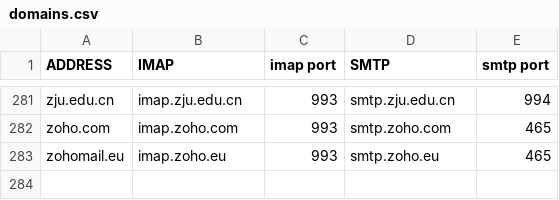
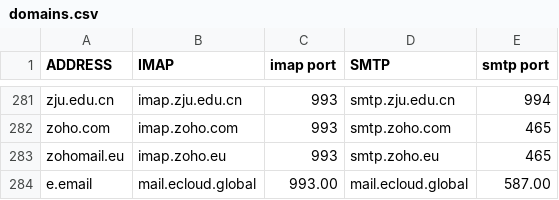
Before and after one commit to LukeSmithxyz/mutt-wizard, a CSV file: share/domains.csv, drawn as a sheet; only a part is shown, gaps mark what is left out; the diff names each change by its address in the sheet, - before the commit and + after, or states it on an @@ line.

Commit message:
Added e.email service

```diff
--- a/share/domains.csv
+++ b/share/domains.csv
+row 284: e.email | mail.ecloud.global | 993.00 | mail.ecloud.global | 587.00
```
